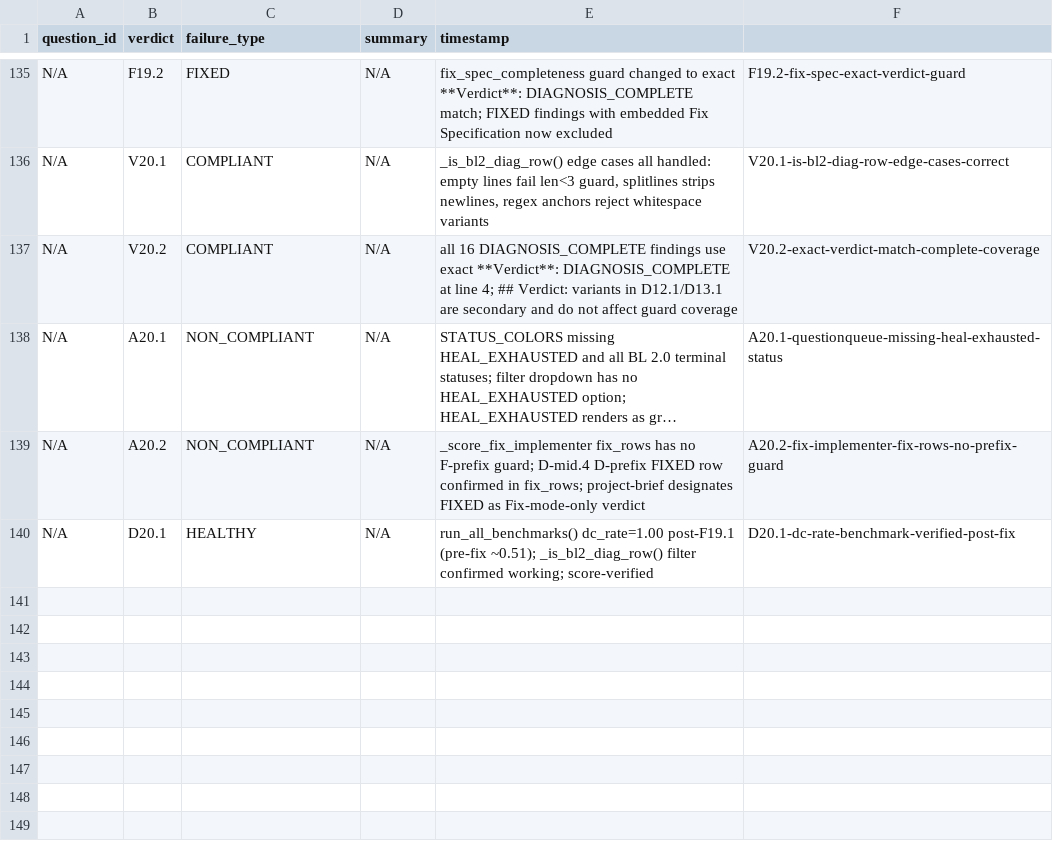
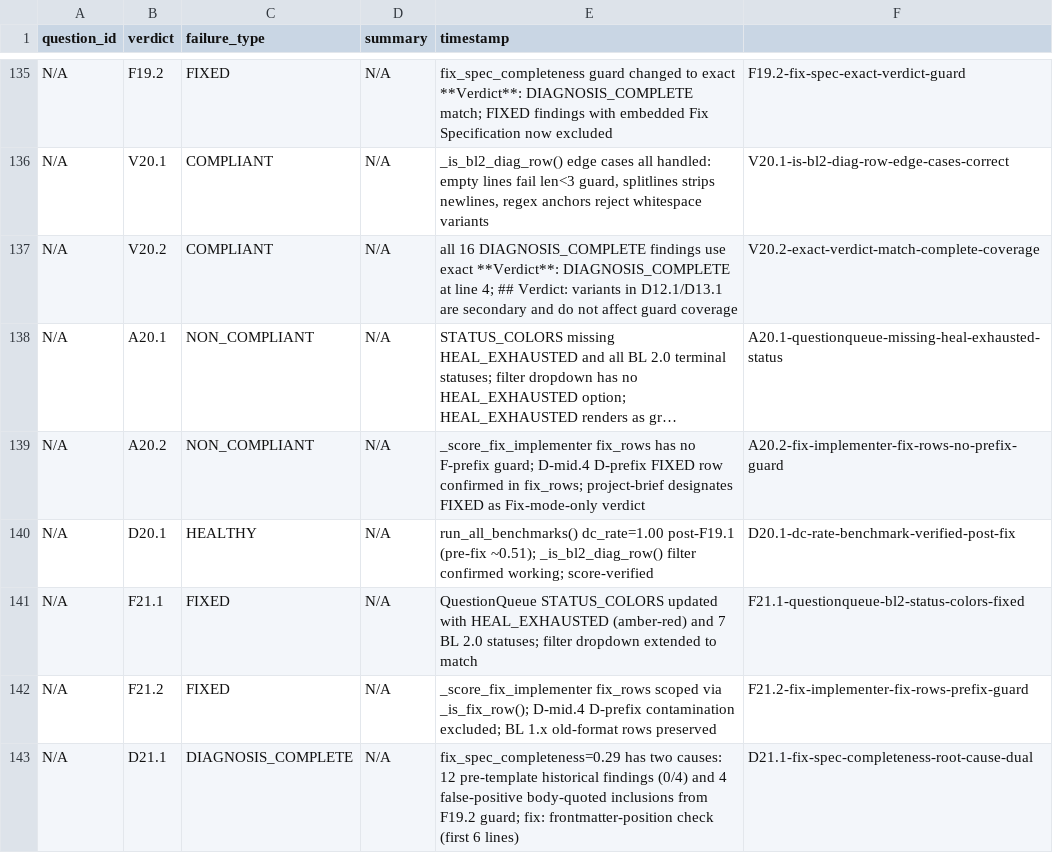
Before and after one commit to Nerfherder16/BrickLayer, a TSV file: projects/bl2/results.tsv, drawn as a sheet; only a part is shown, gaps mark what is left out; long unchanged cells end in ….

```diff
--- a/projects/bl2/results.tsv
+++ b/projects/bl2/results.tsv
@@ -140 +140,4 @@ N/A	A20.2	NON_COMPLIANT	N/A	_score_fix_implementer fix_rows has no F-prefix guar
 N/A	D20.1	HEALTHY	N/A	run_all_benchmarks() dc_rate=1.00 post-F19.1 (pre-fix ~0.51); _is_bl2_diag_row() filter confirmed working; score-verified	D20.1-dc-rate-benchmark-verified-post-fix
+N/A	F21.1	FIXED	N/A	QuestionQueue STATUS_COLORS updated with HEAL_EXHAUSTED (amber-red) and 7 BL 2.0 statuses; filter dropdown extended to match	F21.1-questionqueue-bl2-status-colors-fixed
+N/A	F21.2	FIXED	N/A	_score_fix_implementer fix_rows scoped via _is_fix_row(); D-mid.4 D-prefix contamination excluded; BL 1.x old-format rows preserved	F21.2-fix-implementer-fix-rows-prefix-guard
+N/A	D21.1	DIAGNOSIS_COMPLETE	N/A	fix_spec_completeness=0.29 has two causes: 12 pre-template historical findings (0/4) and 4 false-positive body-quoted inclusions from F19.2 guard; fix: frontmatter-position check (first 6 lines)	D21.1-fix-spec-completeness-root-cause-dual
```
Also changed, not shown: 6 other files.
